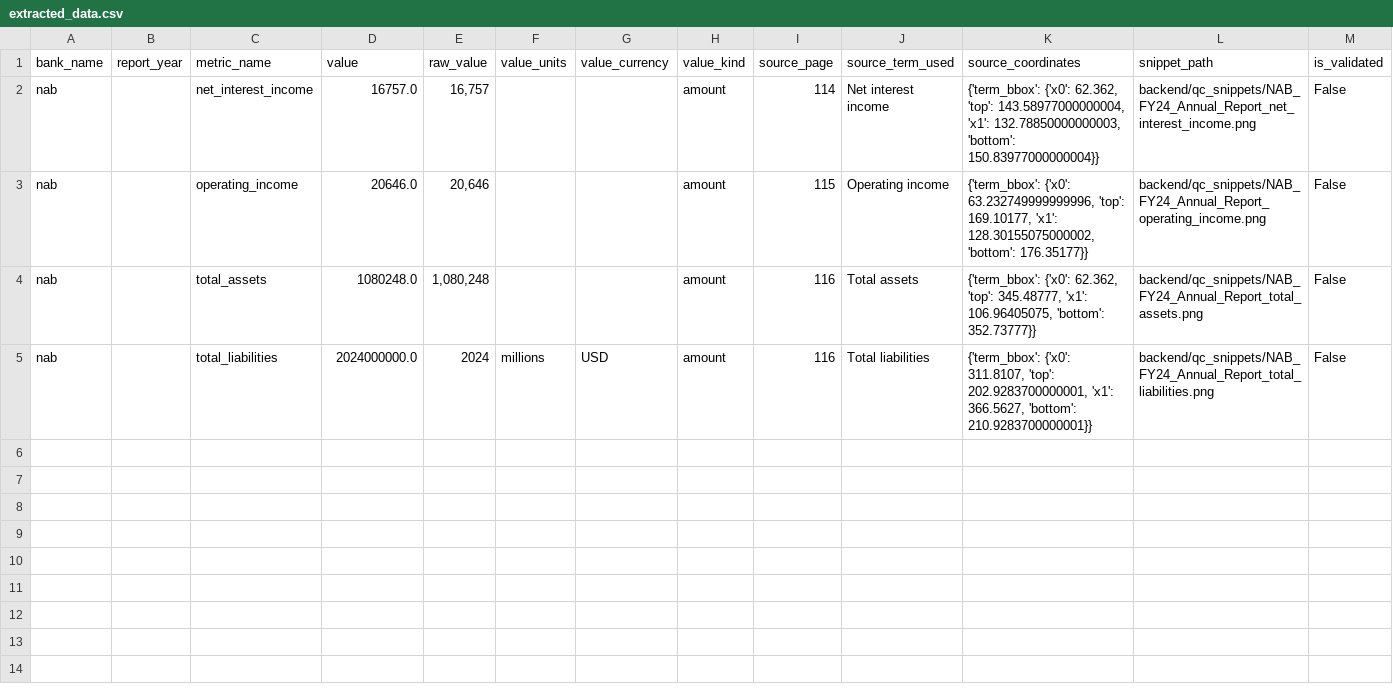
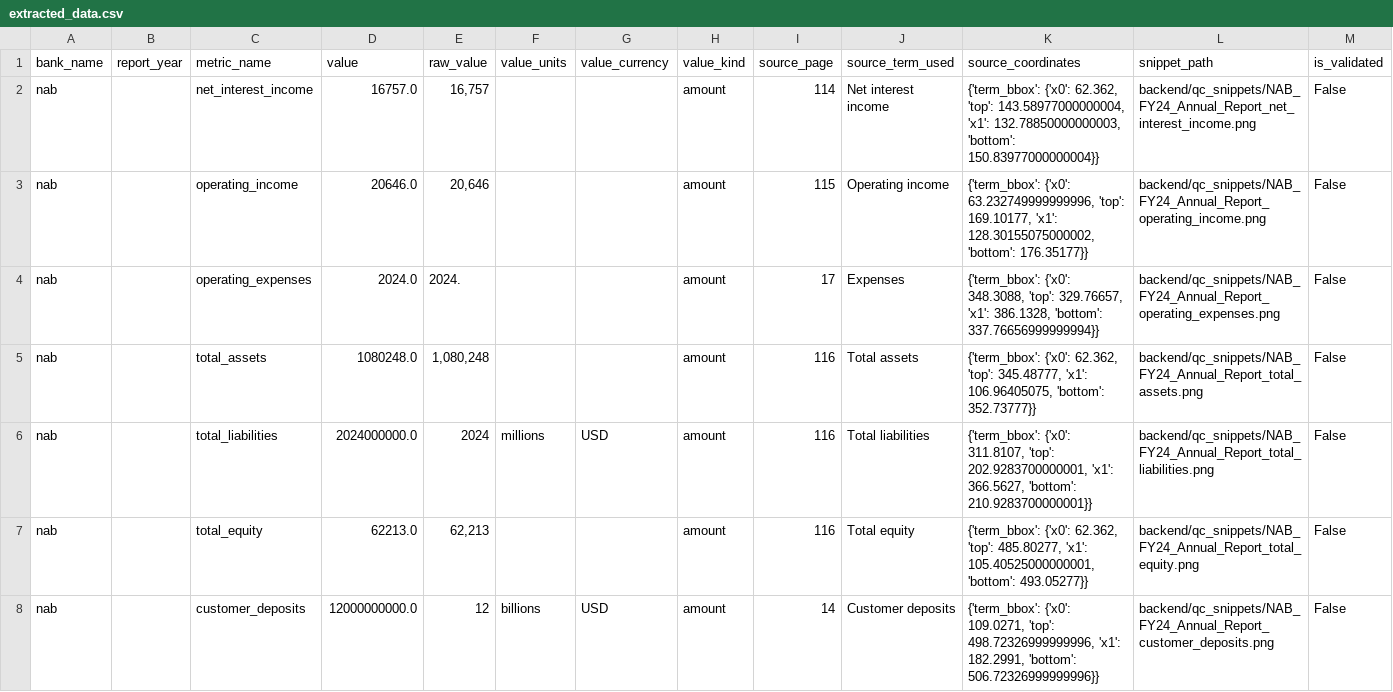
Before and after one commit to srdav2/Cursor---unamed, a CSV file: backend/extracted_data.csv, drawn as a sheet; only a part is shown; the diff covers the shown part only.

```diff
--- a/backend/extracted_data.csv
+++ b/backend/extracted_data.csv
@@ -3,3 +3,6 @@ nab,,net_interest_income,16757.0,"16,757",,,amount,114,Net interest income,"{'te
 nab,,operating_income,20646.0,"20,646",,,amount,115,Operating income,"{'term_bbox': {'x0': 63.232749999999996, 'top': 169.10177, 'x1': 128.30155075000002, 'bottom': 176.35177}}",backend/qc_snippets/NAB_FY24_Annual_Report_operating_income.png,False
+nab,,operating_expenses,2024.0,2024.,,,amount,17,Expenses,"{'term_bbox': {'x0': 348.3088, 'top': 329.76657, 'x1': 386.1328, 'bottom': 337.76656999999994}}",backend/qc_snippets/NAB_FY24_Annual_Report_operating_expenses.png,False
 nab,,total_assets,1080248.0,"1,080,248",,,amount,116,Total assets,"{'term_bbox': {'x0': 62.362, 'top': 345.48777, 'x1': 106.96405075, 'bottom': 352.73777}}",backend/qc_snippets/NAB_FY24_Annual_Report_total_assets.png,False
 nab,,total_liabilities,2024000000.0,2024,millions,USD,amount,116,Total liabilities,"{'term_bbox': {'x0': 311.8107, 'top': 202.9283700000001, 'x1': 366.5627, 'bottom': 210.9283700000001}}",backend/qc_snippets/NAB_FY24_Annual_Report_total_liabilities.png,False
+nab,,total_equity,62213.0,"62,213",,,amount,116,Total equity,"{'term_bbox': {'x0': 62.362, 'top': 485.80277, 'x1': 105.40525000000001, 'bottom': 493.05277}}",backend/qc_snippets/NAB_FY24_Annual_Report_total_equity.png,False
+nab,,customer_deposits,12000000000.0,12,billions,USD,amount,14,Customer deposits,"{'term_bbox': {'x0': 109.0271, 'top': 498.72326999999996, 'x1': 182.2991, 'bottom': 506.72326999999996}}",backend/qc_snippets/NAB_FY24_Annual_Report_customer_deposits.png,False
```
Also changed, not shown: 5 added rows elsewhere in this file, 18 other files.
